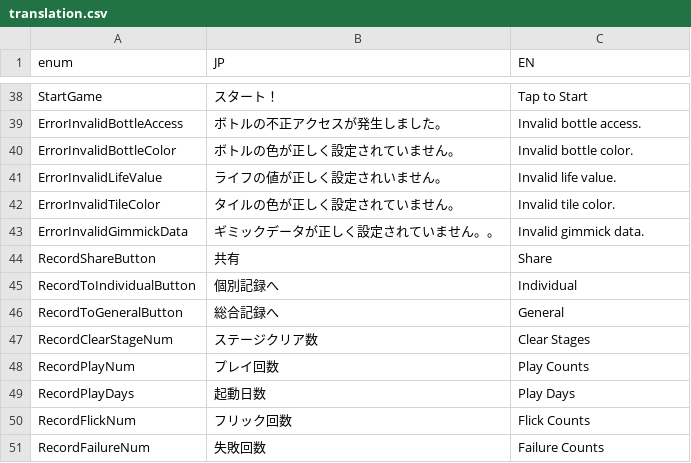
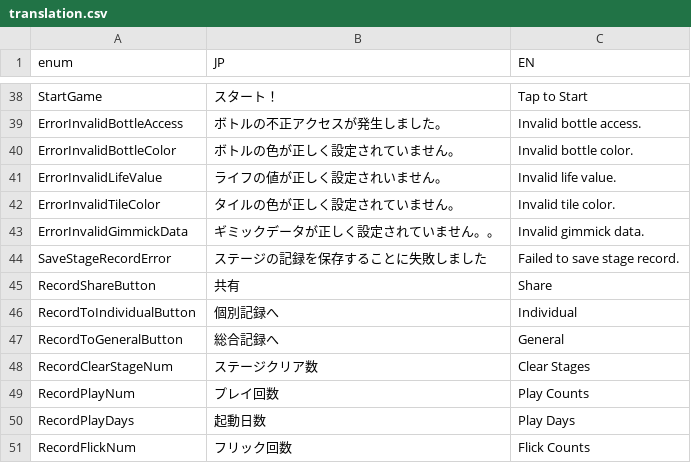
Before and after one commit to bmjoy/Treevel-client, a CSV file: Assets/Project/Resources/GameDatas/translation.csv, drawn as a sheet; only a part is shown, gaps mark what is left out; the shorter side is filled out with more unchanged rows; the diff names each change by its address in the sheet, - before the commit and + after, or states it on an @@ line.

Commit message:
Add error text

```diff
--- a/Assets/Project/Resources/GameDatas/translation.csv
+++ b/Assets/Project/Resources/GameDatas/translation.csv
+row 44: SaveStageRecordError | ステージの記録を保存することに失敗しました | Failed to save stage record.
```
Also changed, not shown: 1 other file.
